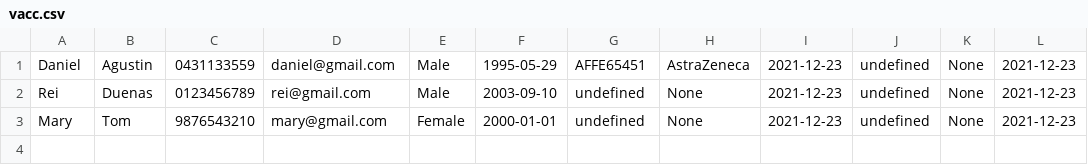
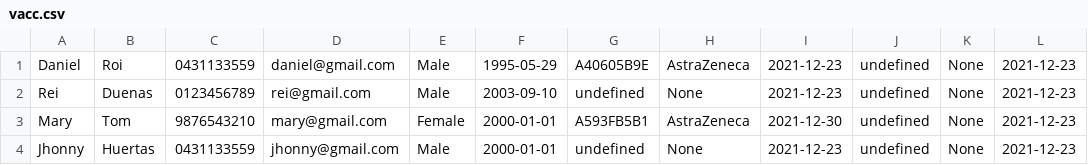
Before and after one commit to ddagustin/Mass-Vaccination-Management-System, a CSV file: src/files/vacc.csv, drawn as a sheet.

```diff
--- a/src/files/vacc.csv
+++ b/src/files/vacc.csv
@@ -1,3 +1,4 @@
-Daniel,Agustin,0431133559,daniel@gmail.com,Male,1995-05-29,AFFE65451,AstraZeneca,2021-12-23,undefined,None,2021-12-23
+Daniel,Roi,0431133559,daniel@gmail.com,Male,1995-05-29,A40605B9E,AstraZeneca,2021-12-23,undefined,None,2021-12-23
 Rei,Duenas,0123456789,rei@gmail.com,Male,2003-09-10,undefined,None,2021-12-23,undefined,None,2021-12-23
-Mary,Tom,9876543210,mary@gmail.com,Female,2000-01-01,undefined,None,2021-12-23,undefined,None,2021-12-23
+Mary,Tom,9876543210,mary@gmail.com,Female,2000-01-01,A593FB5B1,AstraZeneca,2021-12-30,undefined,None,2021-12-23
+Jhonny,Huertas,0431133559,jhonny@gmail.com,Male,2000-01-01,undefined,None,2021-12-23,undefined,None,2021-12-23
```
Also changed, not shown: build/classes/files/staff.csv, build/classes/files/vacc.csv, 7 other files.
